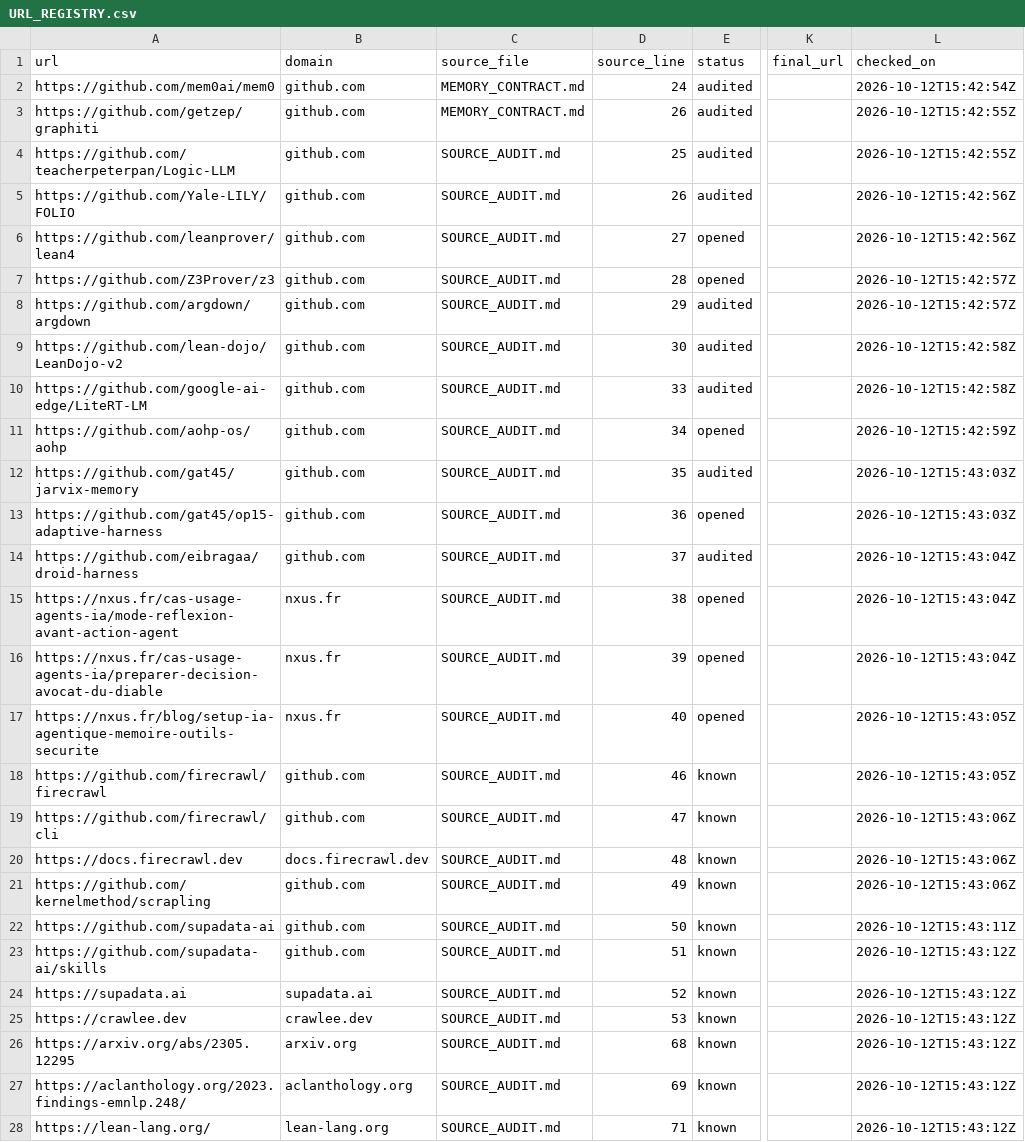
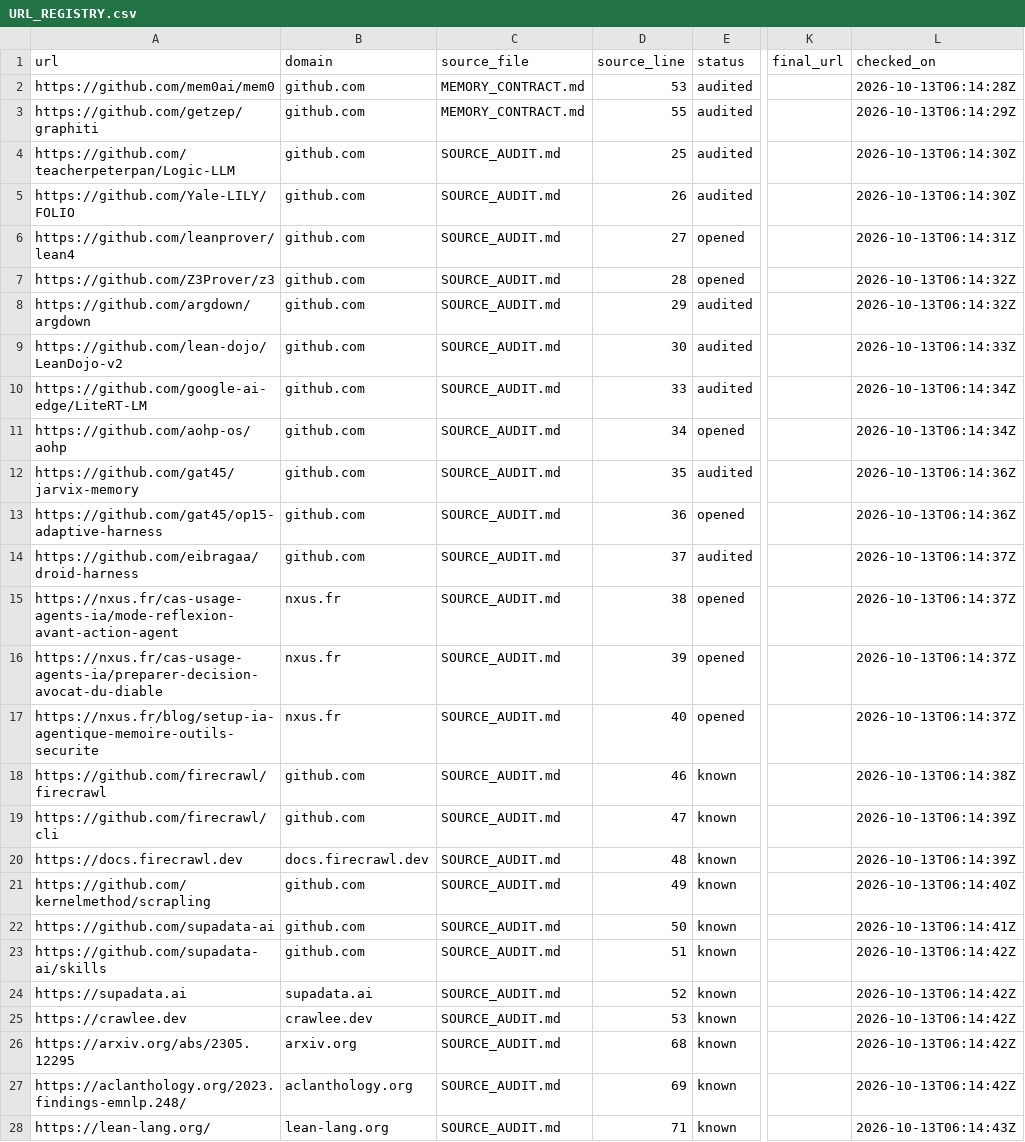
Before and after one commit to gat45/op15-logos, a CSV file: docs/URL_REGISTRY.csv, drawn as a sheet; only a part is shown, gaps mark what is left out; the diff covers the shown part only; the diff names each change by its address in the sheet, - before the commit and + after, or states it on an @@ line.

Commit message:
feat: improve mobile chat context and source audit

```diff
--- a/docs/URL_REGISTRY.csv
+++ b/docs/URL_REGISTRY.csv
-D2 (source_line): 24
+D2 (source_line): 53
-L2 (checked_on): 2026-10-12T15:42:54Z
+L2 (checked_on): 2026-10-13T06:14:28Z
-D3 (source_line): 26
+D3 (source_line): 55
-L3 (checked_on): 2026-10-12T15:42:55Z
+L3 (checked_on): 2026-10-13T06:14:29Z
-L4 (checked_on): 2026-10-12T15:42:55Z
+L4 (checked_on): 2026-10-13T06:14:30Z
-L5 (checked_on): 2026-10-12T15:42:56Z
+L5 (checked_on): 2026-10-13T06:14:30Z
-L6 (checked_on): 2026-10-12T15:42:56Z
+L6 (checked_on): 2026-10-13T06:14:31Z
-L7:L8 (checked_on): 2026-10-12T15:42:57Z
+L7:L8 (checked_on): 2026-10-13T06:14:32Z
-L9 (checked_on): 2026-10-12T15:42:58Z
+L9 (checked_on): 2026-10-13T06:14:33Z
-L10 (checked_on): 2026-10-12T15:42:58Z
+L10 (checked_on): 2026-10-13T06:14:34Z
-L11 (checked_on): 2026-10-12T15:42:59Z
+L11 (checked_on): 2026-10-13T06:14:34Z
-L12:L13 (checked_on): 2026-10-12T15:43:03Z
+L12:L13 (checked_on): 2026-10-13T06:14:36Z
-L14:L16 (checked_on): 2026-10-12T15:43:04Z
+L14:L16 (checked_on): 2026-10-13T06:14:37Z
-L17 (checked_on): 2026-10-12T15:43:05Z
+L17 (checked_on): 2026-10-13T06:14:37Z
-L18 (checked_on): 2026-10-12T15:43:05Z
+L18 (checked_on): 2026-10-13T06:14:38Z
-L19:L20 (checked_on): 2026-10-12T15:43:06Z
+L19:L20 (checked_on): 2026-10-13T06:14:39Z
-L21 (checked_on): 2026-10-12T15:43:06Z
+L21 (checked_on): 2026-10-13T06:14:40Z
-L22 (checked_on): 2026-10-12T15:43:11Z
+L22 (checked_on): 2026-10-13T06:14:41Z
-L23:L27 (checked_on): 2026-10-12T15:43:12Z
+L23:L27 (checked_on): 2026-10-13T06:14:42Z
-L28 (checked_on): 2026-10-12T15:43:12Z
+L28 (checked_on): 2026-10-13T06:14:43Z
```
Also changed, not shown: 63 edited cells elsewhere in this file, 3 other files.
